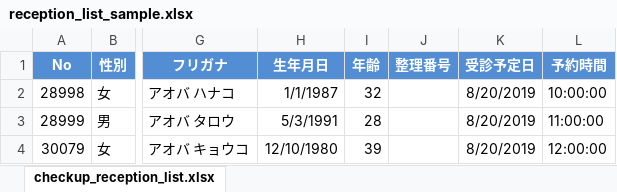
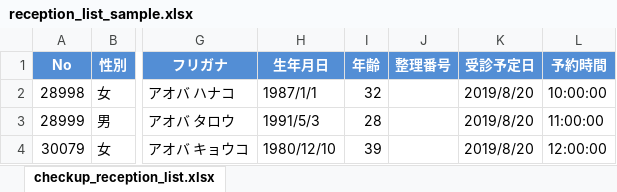
Before and after one commit to bluewhale1020/medcheck, an Excel workbook: sample/reception_list_sample.xlsx, sheet checkup_reception_list.xlsx, drawn as a sheet; only a part is shown, gaps mark what is left out; values as stored, in another font and other column widths than the file's, no borders; the diff names each change by its address in the sheet, - before the commit and + after, or states it on an @@ line.

```diff
--- a/sample/reception_list_sample.xlsx (sheet checkup_reception_list.xlsx)
+++ b/sample/reception_list_sample.xlsx (sheet checkup_reception_list.xlsx)
-H2 (生年月日): 1/1/1987
+H2 (生年月日): 1987/1/1
-K2:K4 (受診予定日): 8/20/2019
+K2:K4 (受診予定日): 2019/8/20
-H3 (生年月日): 5/3/1991
+H3 (生年月日): 1991/5/3
-H4 (生年月日): 12/10/1980
+H4 (生年月日): 1980/12/10
```
Also changed, not shown: 8 other files.
